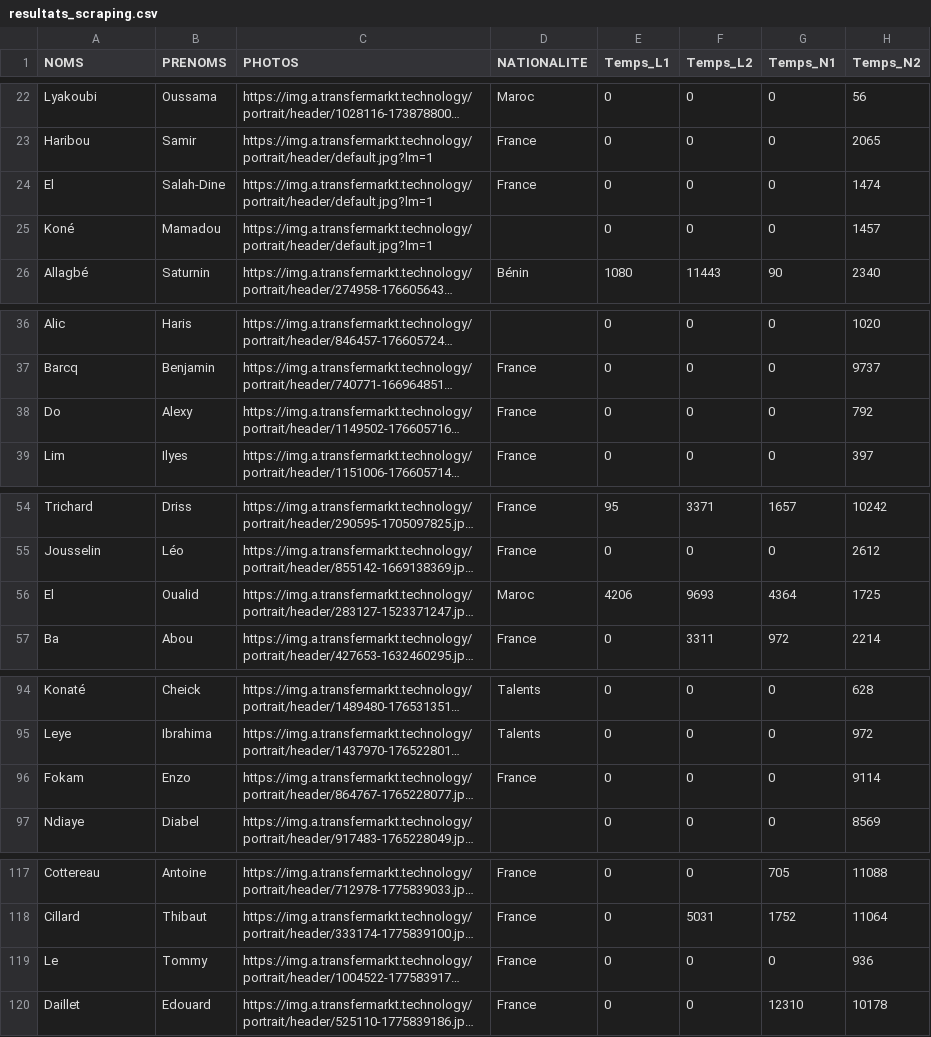
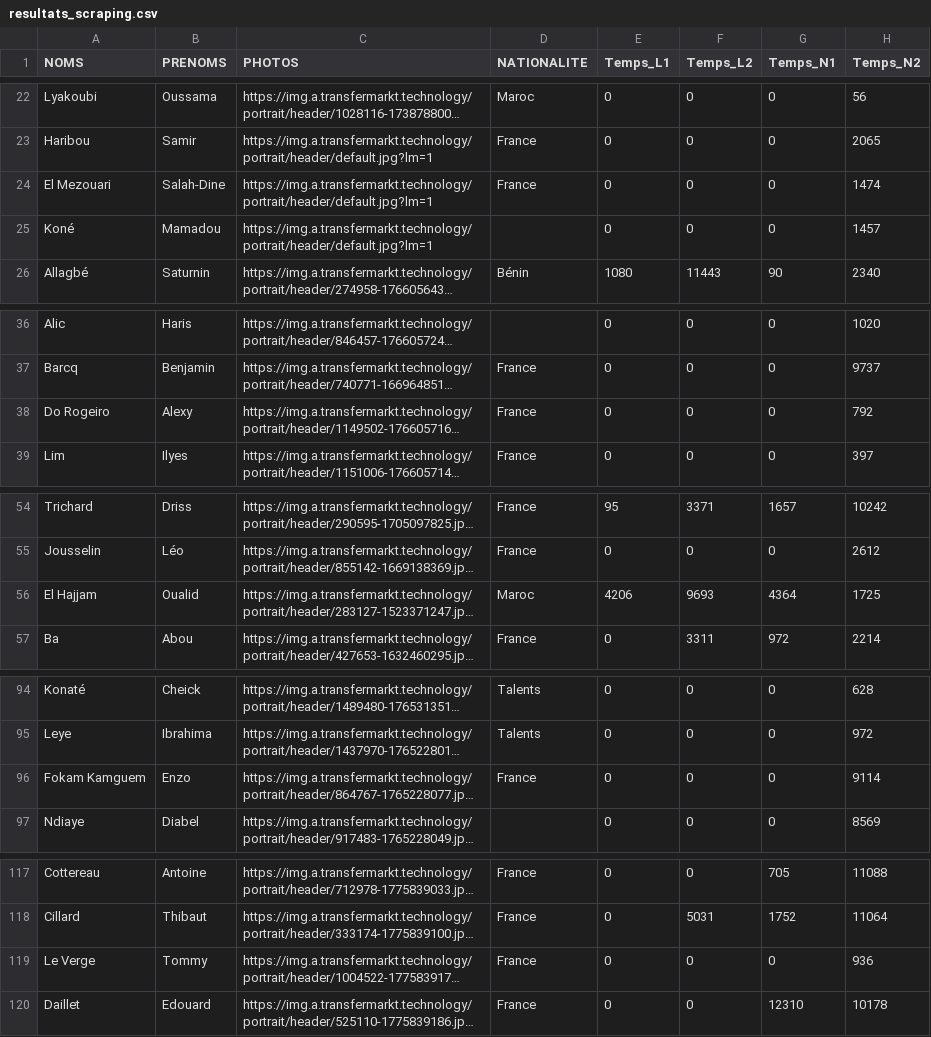
Before and after one commit to WaImad/Scouting_France, a CSV file: resultats_scraping.csv, drawn as a sheet; only a part is shown, gaps mark what is left out; long unchanged cells end in …; the diff covers the shown part only; the diff names each change by its address in the sheet, - before the commit and + after, or states it on an @@ line.

```diff
--- a/resultats_scraping.csv
+++ b/resultats_scraping.csv
-A24 (NOMS): El
+A24 (NOMS): El Mezouari
-A38 (NOMS): Do
+A38 (NOMS): Do Rogeiro
-A56 (NOMS): El
+A56 (NOMS): El Hajjam
-A96 (NOMS): Fokam
+A96 (NOMS): Fokam Kamguem
-A119 (NOMS): Le
+A119 (NOMS): Le Verge
```
Also changed, not shown: 25 edited cells elsewhere in this file.
